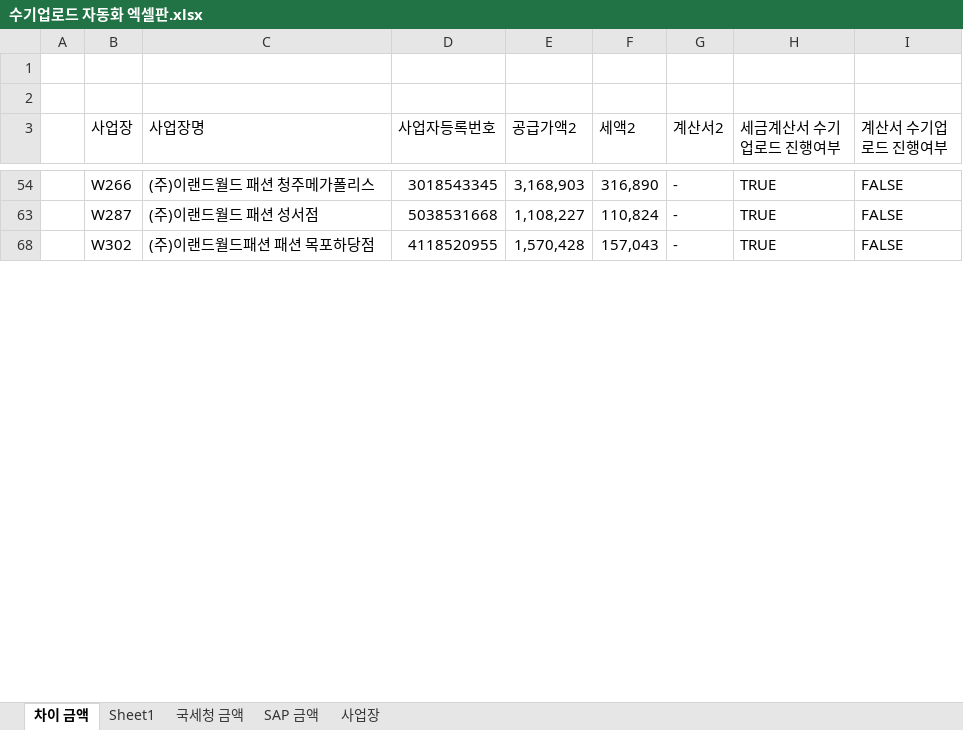
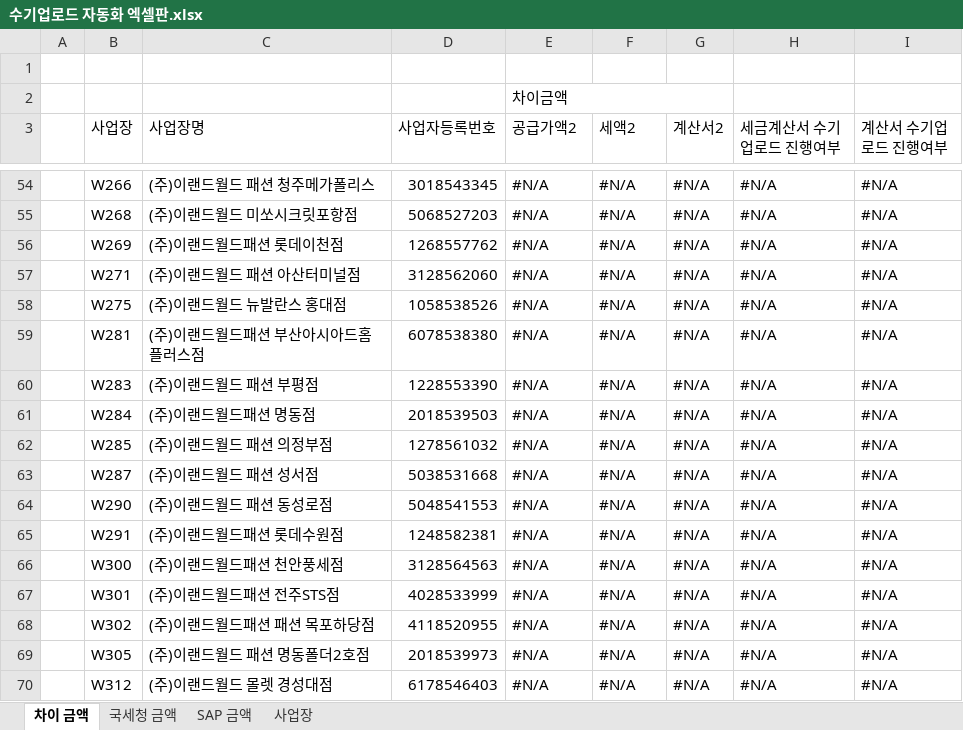
Before and after one commit to cjswoehdgns1/automation_hometax, an Excel workbook: 수기업로드 자동화 엑셀판.xlsx, sheet 차이 금액, drawn as a sheet; only a part is shown, gaps mark what is left out; values as stored, in another font and other column widths than the file's, no cell formats; the diff covers the shown part only; the diff names each change by its address in the sheet, - before the commit and + after, or states it on an @@ line.

```diff
--- a/수기업로드 자동화 엑셀판.xlsx (sheet 차이 금액)
+++ b/수기업로드 자동화 엑셀판.xlsx (sheet 차이 금액)
-sheet tab: Sheet1
-E2 (공급가액2): (empty)
+E2 (공급가액2): 차이금액
+E2:G2 merged
-E54 (공급가액2): 3,168,903
+E54 (공급가액2): #N/A
-F54 (세액2): 316,890
+F54 (세액2): #N/A
-G54 (계산서2): -
+G54 (계산서2): #N/A
-H54 (세금계산서 수기업로드 진행여부): TRUE
+H54 (세금계산서 수기업로드 진행여부): #N/A
-I54 (계산서 수기업로드 진행여부): FALSE
+I54 (계산서 수기업로드 진행여부): #N/A
+row 55:  | W268 | (주)이랜드월드 미쏘시크릿포항점 | 5068527203 | #N/A | #N/A | #N/A | #N/A | #N/A
+row 56:  | W269 | (주)이랜드월드패션 롯데이천점 | 1268557762 | #N/A | #N/A | #N/A | #N/A | #N/A
+row 57:  | W271 | (주)이랜드월드 패션 아산터미널점 | 3128562060 | #N/A | #N/A | #N/A | #N/A | #N/A
+row 58:  | W275 | (주)이랜드월드 뉴발란스 홍대점 | 1058538526 | #N/A | #N/A | #N/A | #N/A | #N/A
+row 59:  | W281 | (주)이랜드월드패션 부산아시아드홈플러스점 | 6078538380 | #N/A | #N/A | #N/A | #N/A | #N/A
+row 60:  | W283 | (주)이랜드월드 패션 부평점 | 1228553390 | #N/A | #N/A | #N/A | #N/A | #N/A
+row 61:  | W284 | (주)이랜드월드패션 명동점 | 2018539503 | #N/A | #N/A | #N/A | #N/A | #N/A
+row 62:  | W285 | (주)이랜드월드 패션 의정부점 | 1278561032 | #N/A | #N/A | #N/A | #N/A | #N/A
-E63 (공급가액2): 1,108,227
+E63 (공급가액2): #N/A
-F63 (세액2): 110,824
+F63 (세액2): #N/A
-G63 (계산서2): -
+G63 (계산서2): #N/A
-H63 (세금계산서 수기업로드 진행여부): TRUE
+H63 (세금계산서 수기업로드 진행여부): #N/A
-I63 (계산서 수기업로드 진행여부): FALSE
+I63 (계산서 수기업로드 진행여부): #N/A
+row 64:  | W290 | (주)이랜드월드 패션 동성로점 | 5048541553 | #N/A | #N/A | #N/A | #N/A | #N/A
+row 65:  | W291 | (주)이랜드월드패션 롯데수원점 | 1248582381 | #N/A | #N/A | #N/A | #N/A | #N/A
+row 66:  | W300 | (주)이랜드월드패션 천안풍세점 | 3128564563 | #N/A | #N/A | #N/A | #N/A | #N/A
+row 67:  | W301 | (주)이랜드월드패션 전주STS점 | 4028533999 | #N/A | #N/A | #N/A | #N/A | #N/A
-E68 (공급가액2): 1,570,428
+E68 (공급가액2): #N/A
-F68 (세액2): 157,043
+F68 (세액2): #N/A
-G68 (계산서2): -
+G68 (계산서2): #N/A
-H68 (세금계산서 수기업로드 진행여부): TRUE
+H68 (세금계산서 수기업로드 진행여부): #N/A
-I68 (계산서 수기업로드 진행여부): FALSE
+I68 (계산서 수기업로드 진행여부): #N/A
+row 69:  | W305 | (주)이랜드월드 패션 명동폴더2호점 | 2018539973 | #N/A | #N/A | #N/A | #N/A | #N/A
+row 70:  | W312 | (주)이랜드월드 몰렛 경성대점 | 6178546403 | #N/A | #N/A | #N/A | #N/A | #N/A
```
Also changed, not shown: 134 added rows and 145 edited cells elsewhere in this sheet, sheet SAP 금액, sheet 국세청 금액, sheet 사업장, cell formats, formulas that keep their value, hidden cells, 29 other files.
